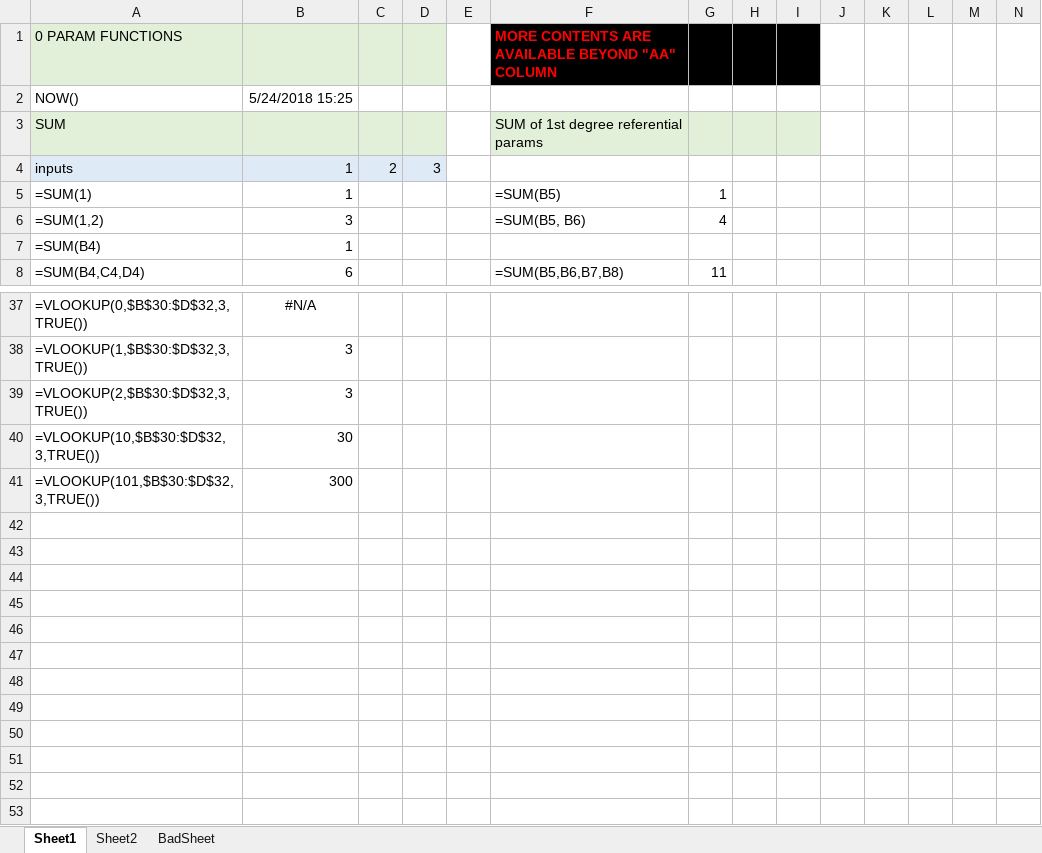
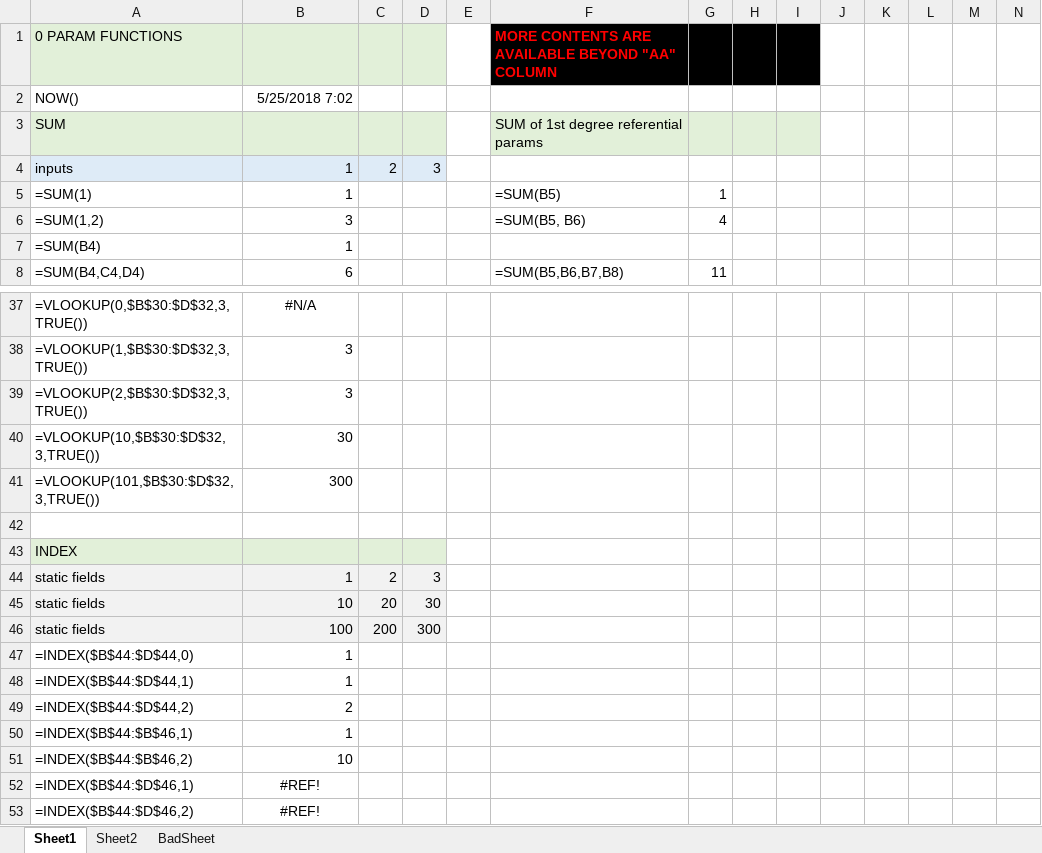
Before and after one commit to tomi-li/formula1js, an Excel workbook: sample/test.xlsx, sheet Sheet1, drawn as a sheet; only a part is shown, gaps mark what is left out; values as stored, in another font and other column widths than the file's, no borders; rows hold the shown columns only; the diff names each change by its address in the sheet, - before the commit and + after, or states it on an @@ line.

Commit message:
Added fun INDEX implementation

```diff
--- a/sample/test.xlsx (sheet Sheet1)
+++ b/sample/test.xlsx (sheet Sheet1)
-B2: 5/24/2018 15:25
+B2: 5/25/2018 7:02
+row 42: (empty)
+row 43: INDEX
+row 44: static fields | 1 | 2 | 3
+row 45: static fields | 10 | 20 | 30
+row 46: static fields | 100 | 200 | 300
+row 47: =INDEX($B$44:$D$44,0) | 1
+row 48: =INDEX($B$44:$D$44,1) | 1
+row 49: =INDEX($B$44:$D$44,2) | 2
+row 50: =INDEX($B$44:$B$46,1) | 1
+row 51: =INDEX($B$44:$B$46,2) | 10
+row 52: =INDEX($B$44:$D$46,1) | #REF!
+row 53: =INDEX($B$44:$D$46,2) | #REF!
```
Also changed, not shown: 3 other files.
